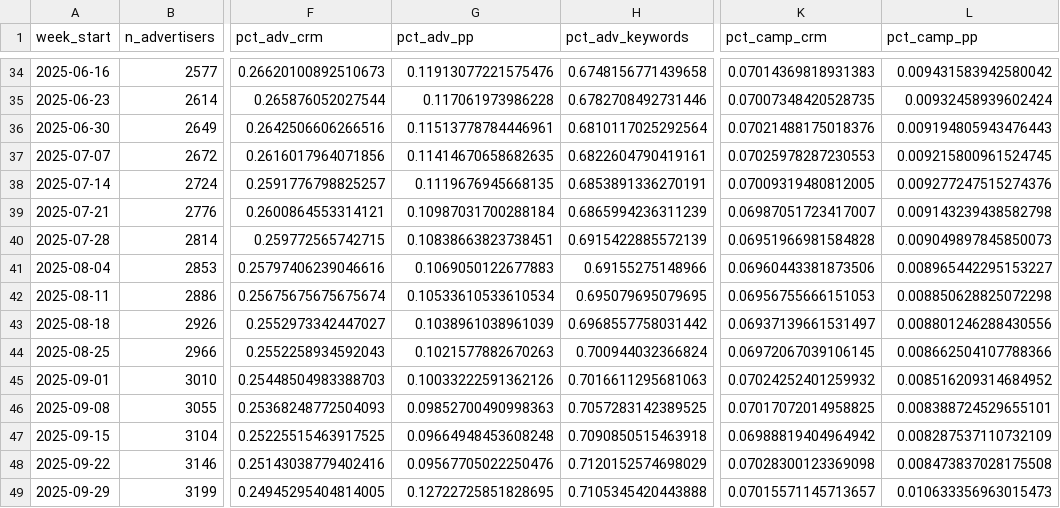
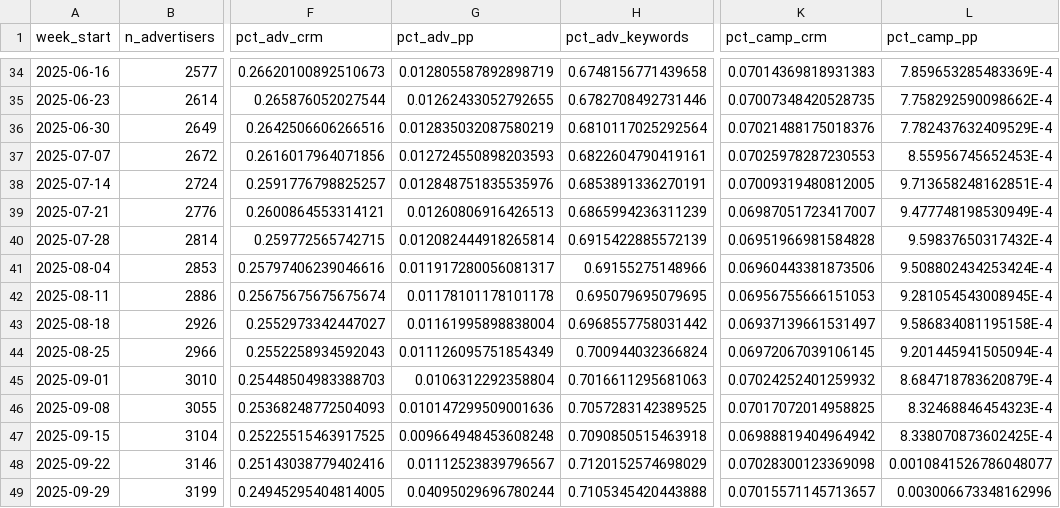
Before and after one commit to mdunn-mntn/malachi-workspace, a CSV file: tickets/ti_896_audience_composition_2025_drop/outputs/ti_896_composition_by_week.csv, drawn as a sheet; only a part is shown, gaps mark what is left out; the diff covers the shown part only; the diff names each change by its address in the sheet, - before the commit and + after, or states it on an @@ line.

```diff
--- a/tickets/ti_896_audience_composition_2025_drop/outputs/ti_896_composition_by_week.csv
+++ b/tickets/ti_896_audience_composition_2025_drop/outputs/ti_896_composition_by_week.csv
-G34 (pct_adv_pp): 0.11913077221575476
+G34 (pct_adv_pp): 0.012805587892898719
-L34 (pct_camp_pp): 0.009431583942580042
+L34 (pct_camp_pp): 7.859653285483369E-4
-G35 (pct_adv_pp): 0.117061973986228
+G35 (pct_adv_pp): 0.01262433052792655
-L35 (pct_camp_pp): 0.00932458939602424
+L35 (pct_camp_pp): 7.758292590098662E-4
-G36 (pct_adv_pp): 0.11513778784446961
+G36 (pct_adv_pp): 0.012835032087580219
-L36 (pct_camp_pp): 0.009194805943476443
+L36 (pct_camp_pp): 7.782437632409529E-4
-G37 (pct_adv_pp): 0.11414670658682635
+G37 (pct_adv_pp): 0.012724550898203593
-L37 (pct_camp_pp): 0.009215800961524745
+L37 (pct_camp_pp): 8.55956745652453E-4
-G38 (pct_adv_pp): 0.1119676945668135
+G38 (pct_adv_pp): 0.012848751835535976
-L38 (pct_camp_pp): 0.009277247515274376
+L38 (pct_camp_pp): 9.713658248162851E-4
-G39 (pct_adv_pp): 0.10987031700288184
+G39 (pct_adv_pp): 0.01260806916426513
-L39 (pct_camp_pp): 0.009143239438582798
+L39 (pct_camp_pp): 9.477748198530949E-4
-G40 (pct_adv_pp): 0.10838663823738451
+G40 (pct_adv_pp): 0.012082444918265814
-L40 (pct_camp_pp): 0.009049897845850073
+L40 (pct_camp_pp): 9.59837650317432E-4
-G41 (pct_adv_pp): 0.1069050122677883
+G41 (pct_adv_pp): 0.011917280056081317
-L41 (pct_camp_pp): 0.008965442295153227
+L41 (pct_camp_pp): 9.508802434253424E-4
-G42 (pct_adv_pp): 0.10533610533610534
+G42 (pct_adv_pp): 0.01178101178101178
-L42 (pct_camp_pp): 0.008850628825072298
+L42 (pct_camp_pp): 9.281054543008945E-4
-G43 (pct_adv_pp): 0.1038961038961039
+G43 (pct_adv_pp): 0.01161995898838004
-L43 (pct_camp_pp): 0.008801246288430556
+L43 (pct_camp_pp): 9.586834081195158E-4
-G44 (pct_adv_pp): 0.1021577882670263
+G44 (pct_adv_pp): 0.011126095751854349
-L44 (pct_camp_pp): 0.008662504107788366
+L44 (pct_camp_pp): 9.201445941505094E-4
-G45 (pct_adv_pp): 0.10033222591362126
+G45 (pct_adv_pp): 0.0106312292358804
-L45 (pct_camp_pp): 0.008516209314684952
+L45 (pct_camp_pp): 8.684718783620879E-4
-G46 (pct_adv_pp): 0.09852700490998363
+G46 (pct_adv_pp): 0.010147299509001636
-L46 (pct_camp_pp): 0.008388724529655101
+L46 (pct_camp_pp): 8.32468846454323E-4
-G47 (pct_adv_pp): 0.09664948453608248
+G47 (pct_adv_pp): 0.009664948453608248
-L47 (pct_camp_pp): 0.008287537110732109
+L47 (pct_camp_pp): 8.338070873602425E-4
-G48 (pct_adv_pp): 0.09567705022250476
+G48 (pct_adv_pp): 0.01112523839796567
-L48 (pct_camp_pp): 0.008473837028175508
+L48 (pct_camp_pp): 0.0010841526786048077
-G49 (pct_adv_pp): 0.12722725851828695
+G49 (pct_adv_pp): 0.04095029696780244
-L49 (pct_camp_pp): 0.010633356963015473
+L49 (pct_camp_pp): 0.003006673348162996
```
Also changed, not shown: 146 edited cells elsewhere in this file, 8 other files.
